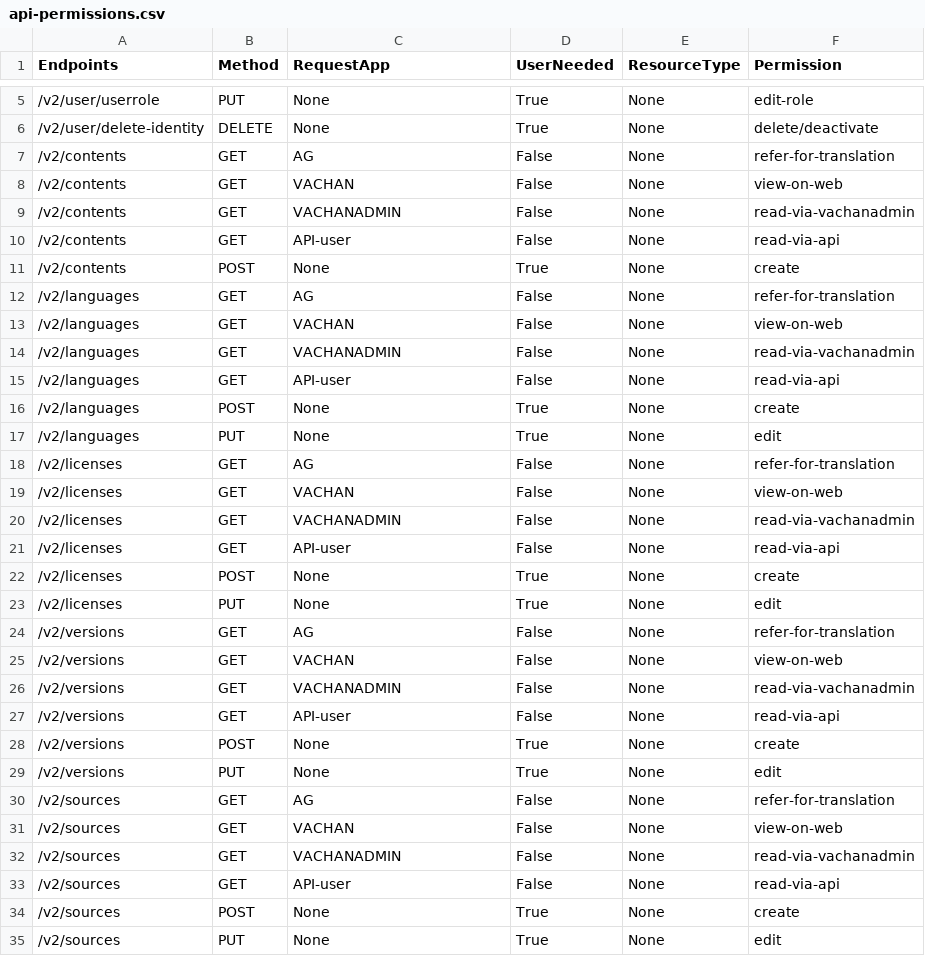
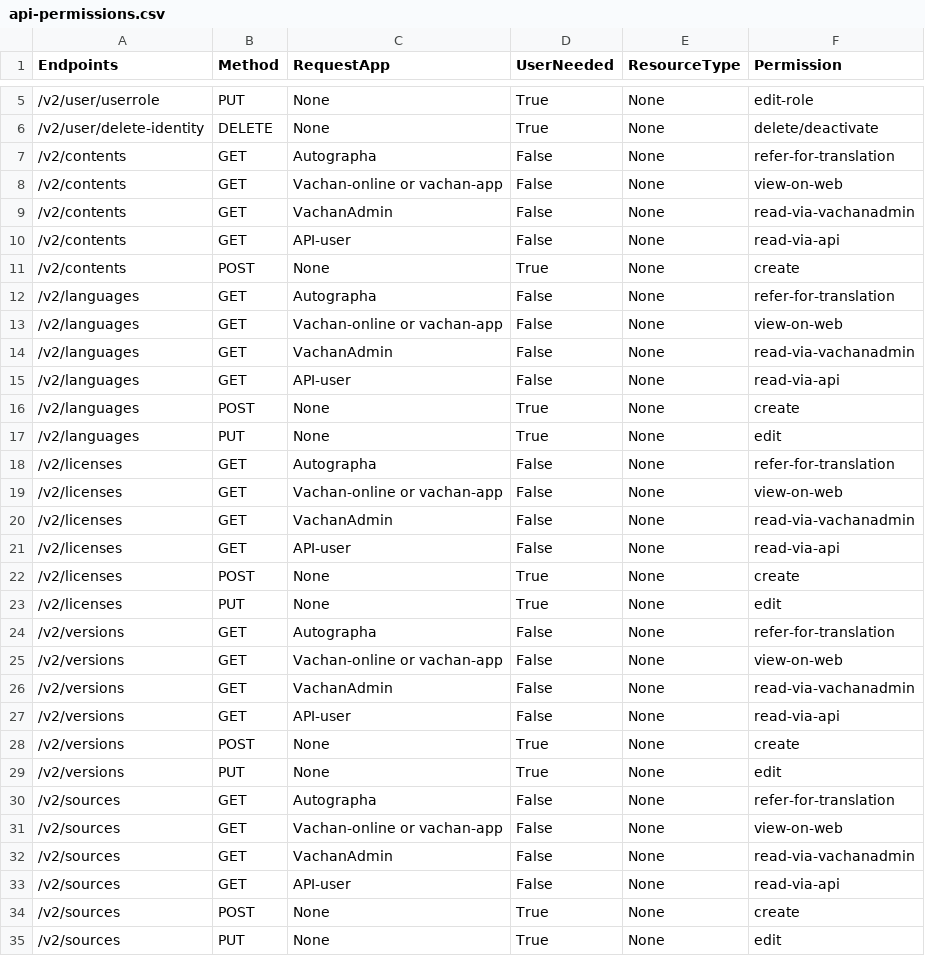
Before and after one commit to Bridgeconn/vachan-api, a CSV file: app/auth/api-permissions.csv, drawn as a sheet; only a part is shown, gaps mark what is left out; the diff covers the shown part only.

```diff
--- a/app/auth/api-permissions.csv
+++ b/app/auth/api-permissions.csv
@@ -6,10 +6,10 @@ Endpoints,Method,RequestApp,UserNeeded,ResourceType,Permission
 /v2/user/delete-identity,DELETE,None,True,None,delete/deactivate
-/v2/contents,GET,AG,False,None,refer-for-translation
-/v2/contents,GET,VACHAN,False,None,view-on-web
-/v2/contents,GET,VACHANADMIN,False,None,read-via-vachanadmin
+/v2/contents,GET,Autographa,False,None,refer-for-translation
+/v2/contents,GET,Vachan-online or vachan-app,False,None,view-on-web
+/v2/contents,GET,VachanAdmin,False,None,read-via-vachanadmin
 /v2/contents,GET,API-user,False,None,read-via-api
 /v2/contents,POST,None,True,None,create
-/v2/languages,GET,AG,False,None,refer-for-translation
-/v2/languages,GET,VACHAN,False,None,view-on-web
-/v2/languages,GET,VACHANADMIN,False,None,read-via-vachanadmin
+/v2/languages,GET,Autographa,False,None,refer-for-translation
+/v2/languages,GET,Vachan-online or vachan-app,False,None,view-on-web
+/v2/languages,GET,VachanAdmin,False,None,read-via-vachanadmin
 /v2/languages,GET,API-user,False,None,read-via-api
@@ -17,5 +17,5 @@ Endpoints,Method,RequestApp,UserNeeded,ResourceType,Permission
 /v2/languages,PUT,None,True,None,edit
-/v2/licenses,GET,AG,False,None,refer-for-translation
-/v2/licenses,GET,VACHAN,False,None,view-on-web
-/v2/licenses,GET,VACHANADMIN,False,None,read-via-vachanadmin
+/v2/licenses,GET,Autographa,False,None,refer-for-translation
+/v2/licenses,GET,Vachan-online or vachan-app,False,None,view-on-web
+/v2/licenses,GET,VachanAdmin,False,None,read-via-vachanadmin
 /v2/licenses,GET,API-user,False,None,read-via-api
@@ -23,5 +23,5 @@ Endpoints,Method,RequestApp,UserNeeded,ResourceType,Permission
 /v2/licenses,PUT,None,True,None,edit
-/v2/versions,GET,AG,False,None,refer-for-translation
-/v2/versions,GET,VACHAN,False,None,view-on-web
-/v2/versions,GET,VACHANADMIN,False,None,read-via-vachanadmin
+/v2/versions,GET,Autographa,False,None,refer-for-translation
+/v2/versions,GET,Vachan-online or vachan-app,False,None,view-on-web
+/v2/versions,GET,VachanAdmin,False,None,read-via-vachanadmin
 /v2/versions,GET,API-user,False,None,read-via-api
@@ -29,5 +29,5 @@ Endpoints,Method,RequestApp,UserNeeded,ResourceType,Permission
 /v2/versions,PUT,None,True,None,edit
-/v2/sources,GET,AG,False,None,refer-for-translation
-/v2/sources,GET,VACHAN,False,None,view-on-web
-/v2/sources,GET,VACHANADMIN,False,None,read-via-vachanadmin
+/v2/sources,GET,Autographa,False,None,refer-for-translation
+/v2/sources,GET,Vachan-online or vachan-app,False,None,view-on-web
+/v2/sources,GET,VachanAdmin,False,None,read-via-vachanadmin
 /v2/sources,GET,API-user,False,None,read-via-api
```
Also changed, not shown: 44 edited cells elsewhere in this file.
